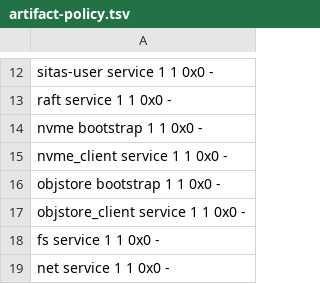
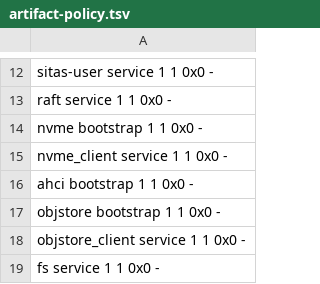
Before and after one commit to FrodeRanders/charlotte-os, a TSV file: crates/catten-services/artifact-policy.tsv, drawn as a sheet; only a part is shown, gaps mark what is left out; the shorter side is filled out with more unchanged rows.

Commit message:
Add an AHCI/SATA block driver and generic block-device discovery

```diff
--- a/crates/catten-services/artifact-policy.tsv
+++ b/crates/catten-services/artifact-policy.tsv
@@ -15,2 +15,3 @@ nvme               bootstrap   1       1        0x0   -
 nvme_client        service     1       1        0x0   -
+ahci               bootstrap   1       1        0x0   -
 objstore           bootstrap   1       1        0x0   -
```
Also changed, not shown: 5 other files.
